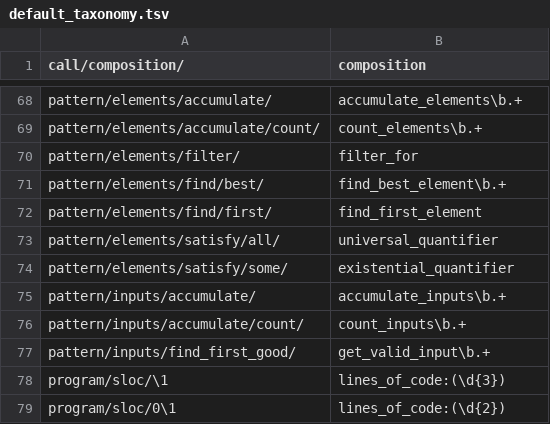
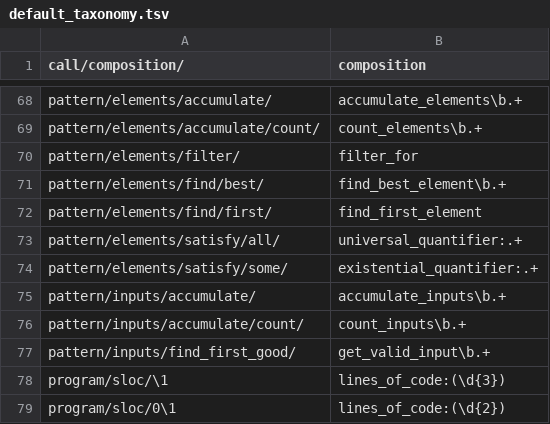
Before and after one commit to laowantong/paroxython, a TSV file: taxonomies/default_taxonomy.tsv, drawn as a sheet; only a part is shown, gaps mark what is left out.

Commit message:
group features `existential_quantifier` and `universal_quantifier` in SQL

```diff
--- a/taxonomies/default_taxonomy.tsv
+++ b/taxonomies/default_taxonomy.tsv
@@ -72,4 +72,4 @@ pattern/elements/find/best/	find_best_element\b.+
 pattern/elements/find/first/	find_first_element
-pattern/elements/satisfy/all/	universal_quantifier
-pattern/elements/satisfy/some/	existential_quantifier
+pattern/elements/satisfy/all/	universal_quantifier:.+
+pattern/elements/satisfy/some/	existential_quantifier:.+
 pattern/inputs/accumulate/	accumulate_inputs\b.+
```
Also changed, not shown: 3 other files.
